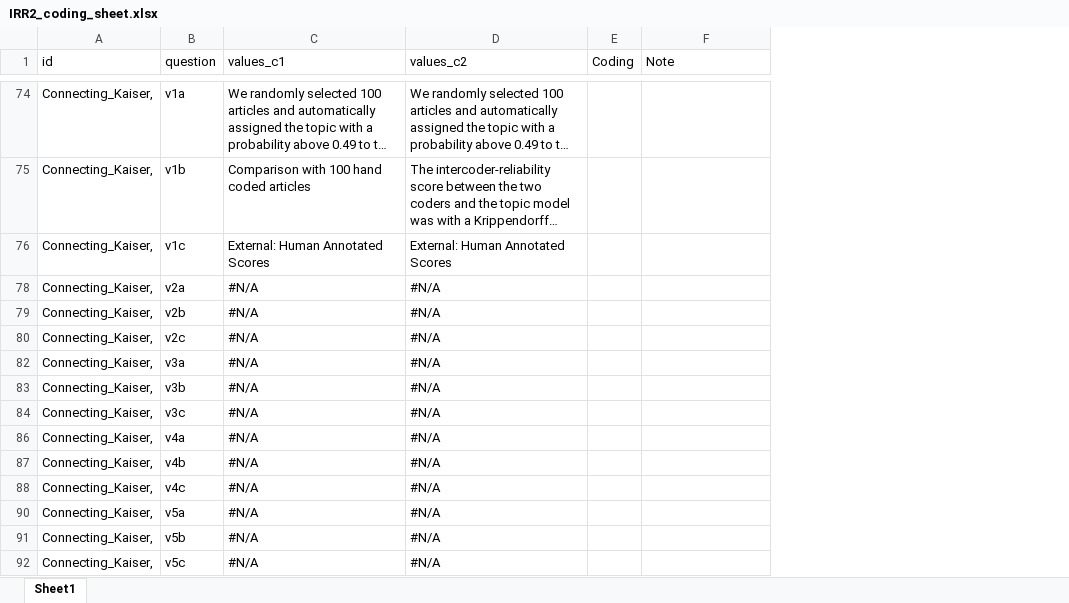
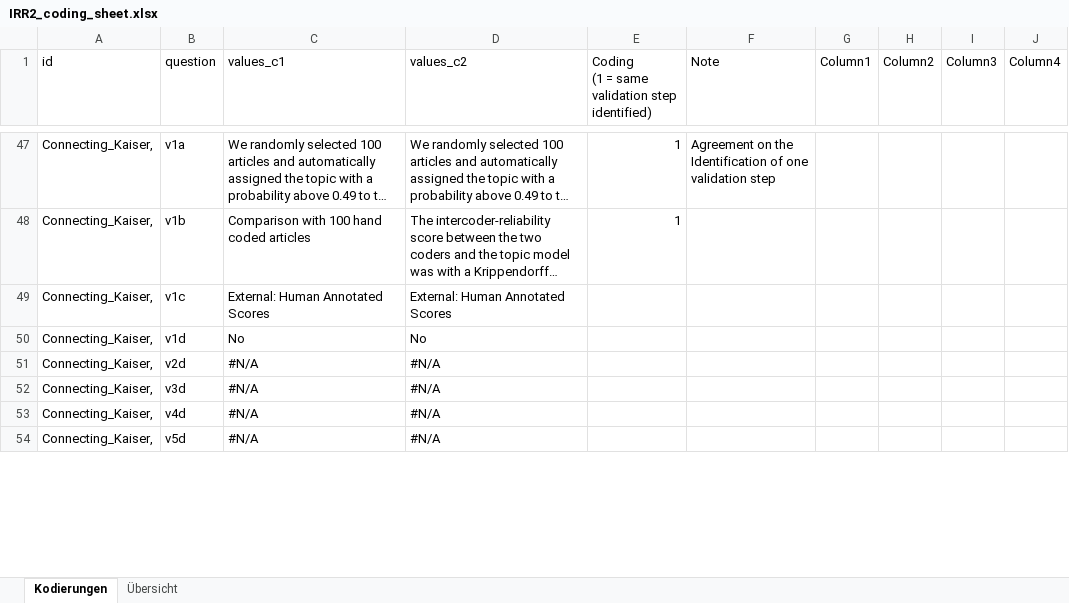
Before and after one commit to lukasbirki/Review_Validity, an Excel workbook: Review/2_coding/data/IRR2_coding_sheet.xlsx, sheet Kodierungen, drawn as a sheet; only a part is shown, gaps mark what is left out; long unchanged cells end in …; values as stored, in another font and other column widths than the file's, no cell formats; table styles not drawn; removed rows and columns are numbered as before the commit, all else as after; ↵ is a line break in a cell; the diff covers the shown part only; the diff names each change by its address in the sheet, - before the commit and + after, or states it on an @@ line.

Commit message:
updating sheet

```diff
--- a/Review/2_coding/data/IRR2_coding_sheet.xlsx (sheet Kodierungen)
+++ b/Review/2_coding/data/IRR2_coding_sheet.xlsx (sheet Kodierungen)
-sheet tab: Sheet1
+sheet tab: Kodierungen
+sheet tab: Übersicht
-column E (Coding), empty
+column E, row 1: Coding ↵ (1 = same validation step identified); rows 47-48: 1 | 1
+column G (Column1), empty
+column H (Column2), empty
+column I (Column3), empty
+column J (Column4), empty
-F47 (Note): (empty)
+F47 (Note): Agreement on the Identification of one validation step
-B50 (question): v2a
+B50 (question): v1d
-C50 (values_c1): #N/A
+C50 (values_c1): No
-D50 (values_c2): #N/A
+D50 (values_c2): No
-B51 (question): v2b
+B51 (question): v2d
-row 80: Connecting_Kaiser, | v2c | #N/A | #N/A
-B52 (question): v3a
+B52 (question): v3d
-row 83: Connecting_Kaiser, | v3b | #N/A | #N/A
-row 84: Connecting_Kaiser, | v3c | #N/A | #N/A
-B53 (question): v4a
+B53 (question): v4d
-row 87: Connecting_Kaiser, | v4b | #N/A | #N/A
-row 88: Connecting_Kaiser, | v4c | #N/A | #N/A
-B54 (question): v5a
+B54 (question): v5d
-row 91: Connecting_Kaiser, | v5b | #N/A | #N/A
-row 92: Connecting_Kaiser, | v5c | #N/A | #N/A
```
Also changed, not shown: 13 added rows, 21 removed rows, 57 hidden or unhidden rows and 80 edited cells elsewhere in this sheet, cell formats, hidden cells, 1 other file.
